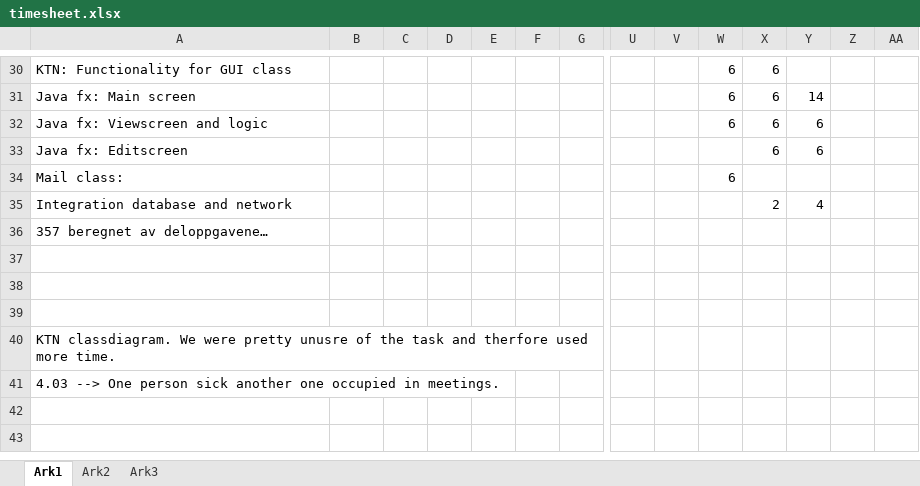
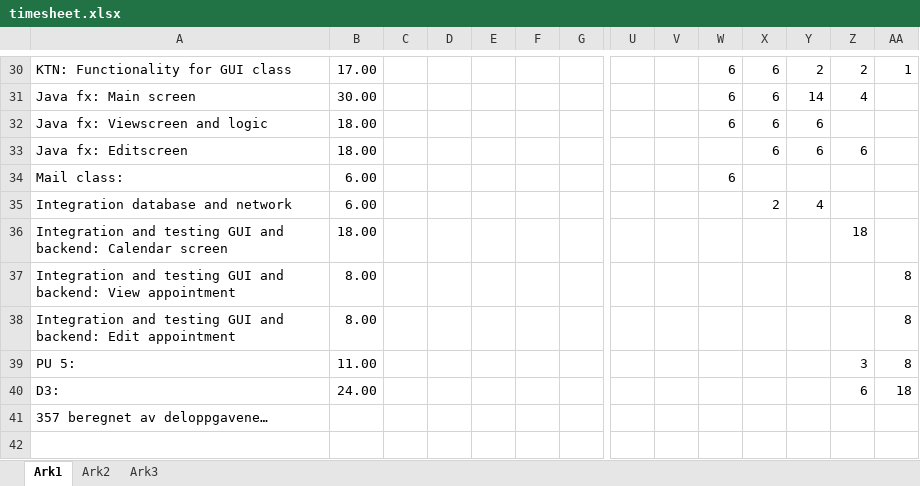
Before and after one commit to finninde/fellesprosjekt, an Excel workbook: timesheet.xlsx, sheet Ark1, drawn as a sheet; only a part is shown, gaps mark what is left out; the shorter side is filled out with more unchanged rows; values as stored, in another font and other column widths than the file's, no borders; charts and pictures not drawn; rows hold the shown columns only; the diff covers the shown part only; the diff names each change by its address in the sheet, - before the commit and + after, or states it on an @@ line.

```diff
--- a/timesheet.xlsx (sheet Ark1)
+++ b/timesheet.xlsx (sheet Ark1)
-B30: (empty)
+B30: 17.00
-Y30: (empty)
+Y30: 2
-Z30: (empty)
+Z30: 2
-AA30: (empty)
+AA30: 1
-B31: (empty)
+B31: 30.00
-Z31: (empty)
+Z31: 4
-B32:B33: (empty)
+B32:B33: 18.00
-Z33: (empty)
+Z33: 6
-B34:B35: (empty)
+B34:B35: 6.00
+row 36: Integration and testing GUI and backend: Calendar screen | 18.00 |  |  |  |  |  |  |  |  |  |  | 18
+row 37: Integration and testing GUI and backend: View appointment | 8.00 |  |  |  |  |  |  |  |  |  |  |  | 8
+row 38: Integration and testing GUI and backend: Edit appointment | 8.00 |  |  |  |  |  |  |  |  |  |  |  | 8
+row 39: PU 5: | 11.00 |  |  |  |  |  |  |  |  |  |  | 3 | 8
+row 40: D3: | 24.00 |  |  |  |  |  |  |  |  |  |  | 6 | 18
```
Also changed, not shown: 33 edited cells elsewhere in this sheet, formulas that keep their value, charts or pictures, 1 other file.
